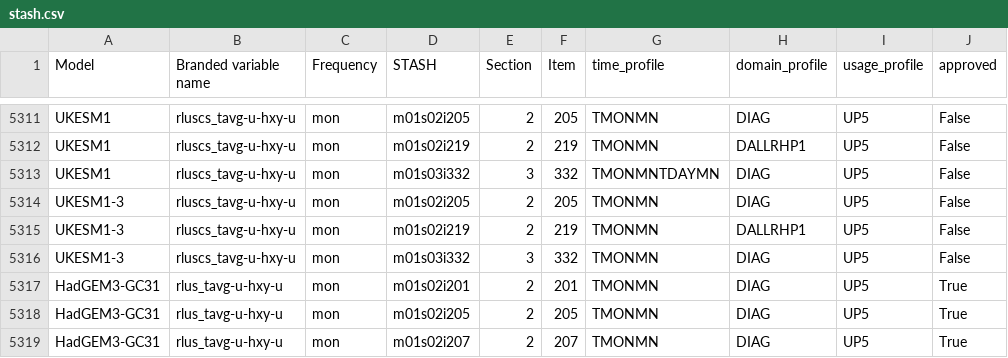
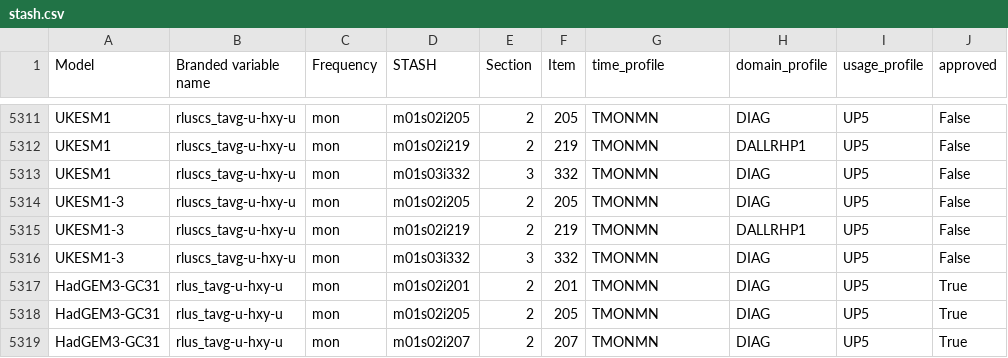
Before and after one commit to UKNCSP/CDDS-CMIP7-mappings, a CSV file: data/stash.csv, drawn as a sheet; only a part is shown, gaps mark what is left out.

```diff
--- a/data/stash.csv
+++ b/data/stash.csv
@@ -5312,3 +5312,3 @@ UKESM1,rluscs_tavg-u-hxy-u,mon,m01s02i205,2,205,TMONMN,DIAG,UP5,False
 UKESM1,rluscs_tavg-u-hxy-u,mon,m01s02i219,2,219,TMONMN,DALLRHP1,UP5,False
-UKESM1,rluscs_tavg-u-hxy-u,mon,m01s03i332,3,332,TMONMNTDAYMN,DIAG,UP5,False
+UKESM1,rluscs_tavg-u-hxy-u,mon,m01s03i332,3,332,TMONMN,DIAG,UP5,False
 UKESM1-3,rluscs_tavg-u-hxy-u,mon,m01s02i205,2,205,TMONMN,DIAG,UP5,False
```
Also changed, not shown: 1 other file.
